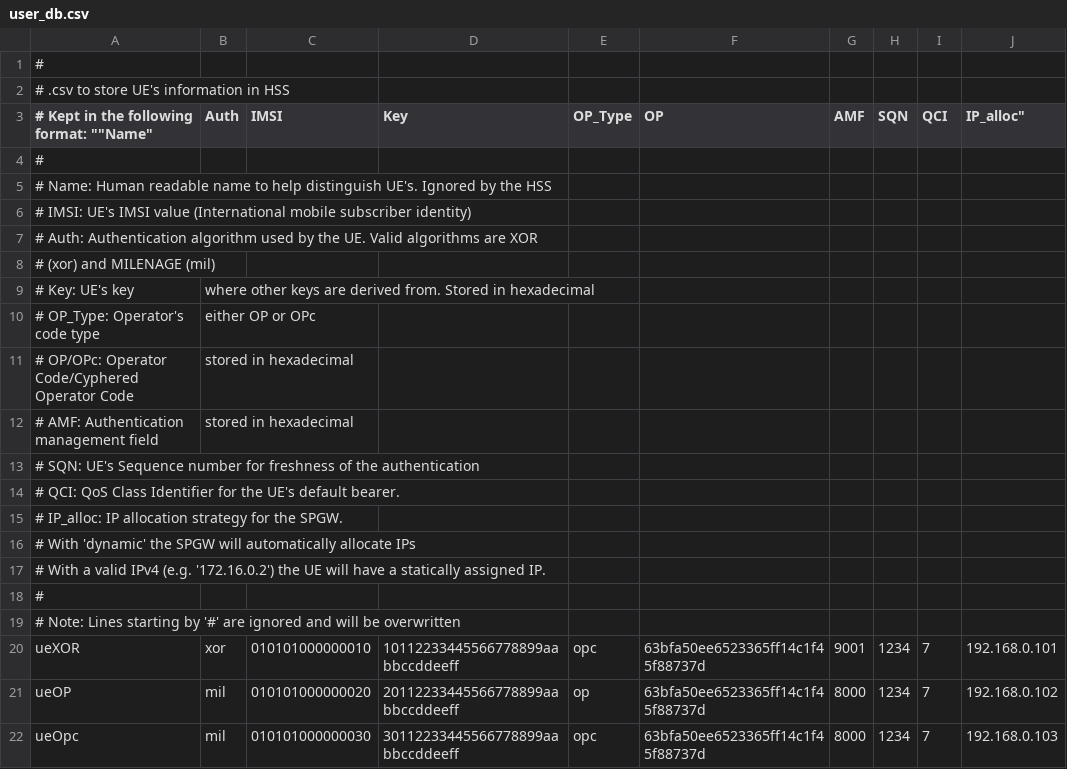
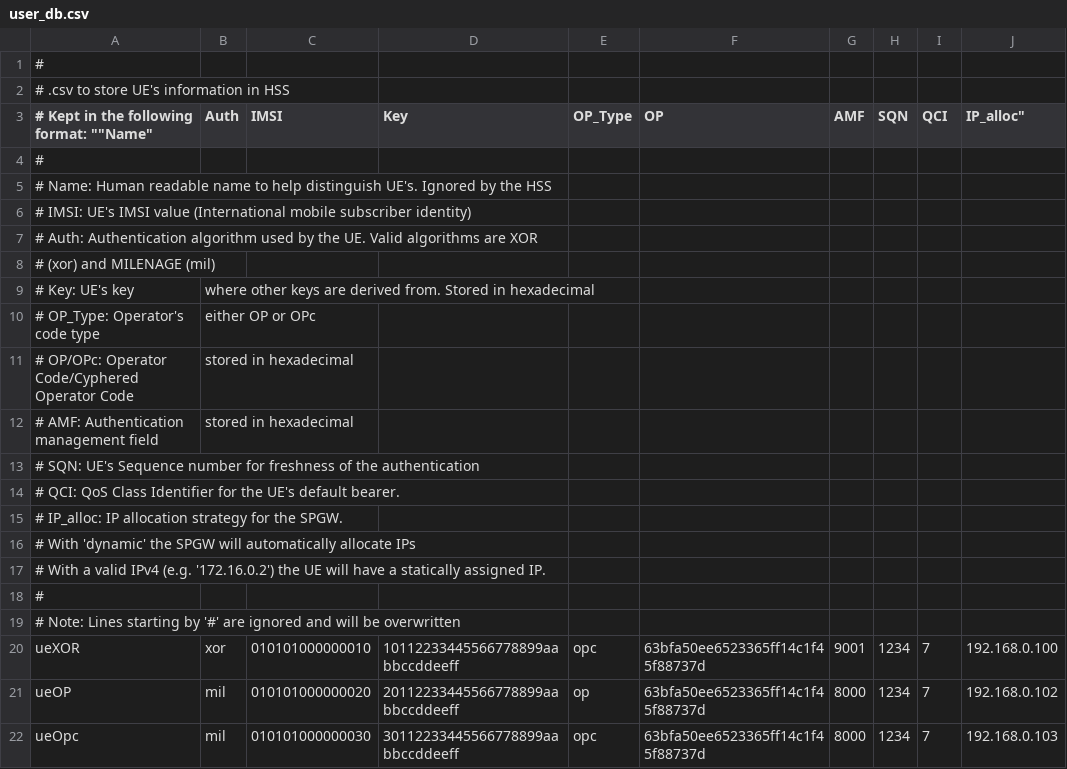
Before and after one commit to Mathias-Ooms/srsLTE_install, a CSV file: conf/user_db.csv, drawn as a sheet.

Commit message:
change ip of ue XOR to 192.168.0.100

```diff
--- a/conf/user_db.csv
+++ b/conf/user_db.csv
@@ -19,3 +19,3 @@
 # Note: Lines starting by '#' are ignored and will be overwritten,,,,,,,,,
-ueXOR,xor,010101000000010,10112233445566778899aabbccddeeff,opc,63bfa50ee6523365ff14c1f45f88737d,9001,1234,7,192.168.0.101
+ueXOR,xor,010101000000010,10112233445566778899aabbccddeeff,opc,63bfa50ee6523365ff14c1f45f88737d,9001,1234,7,192.168.0.100
 ueOP,mil,010101000000020,20112233445566778899aabbccddeeff,op,63bfa50ee6523365ff14c1f45f88737d,8000,1234,7,192.168.0.102
```
